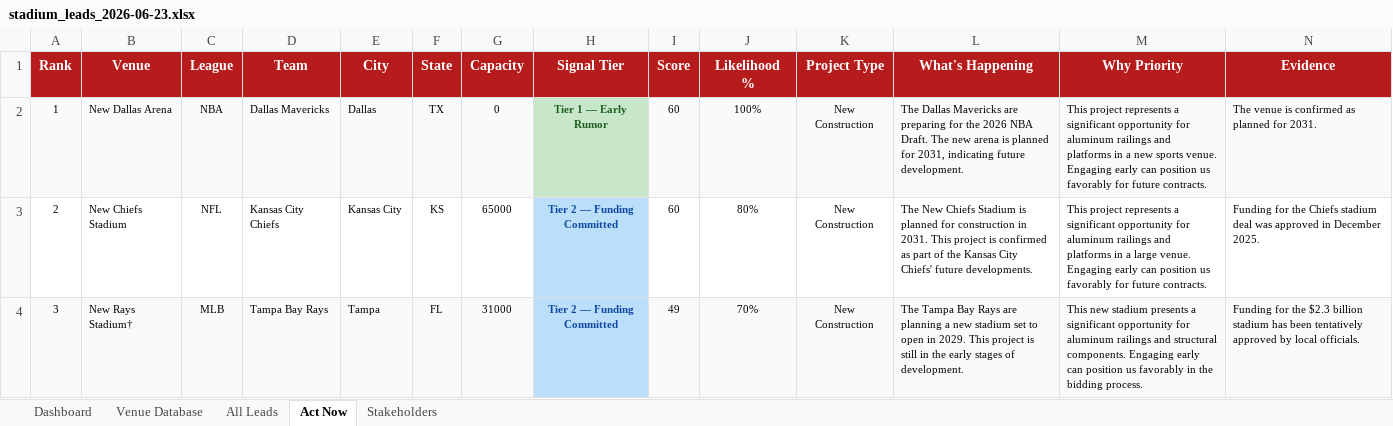
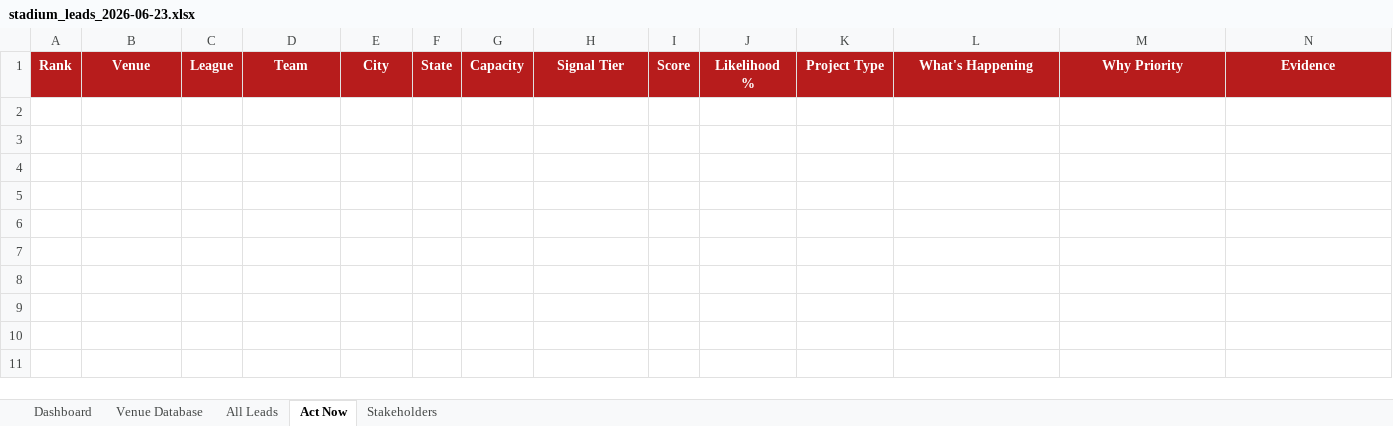
Before and after one commit to ananya-parkar/redpine-agents, an Excel workbook: agent-2/src/runs/stadium_leads_2026-06-23.xlsx, sheet Act Now, drawn as a sheet; only a part is shown; values as stored, in another font and other column widths than the file's, no borders; rows hold the shown columns only; the diff names each change by its address in the sheet, - before the commit and + after, or states it on an @@ line.

```diff
--- a/agent-2/src/runs/stadium_leads_2026-06-23.xlsx (sheet Act Now)
+++ b/agent-2/src/runs/stadium_leads_2026-06-23.xlsx (sheet Act Now)
-row 2: 1 | New Dallas Arena | NBA | Dallas Mavericks | Dallas | TX | 0 | Tier 1 — Early Rumor | 60 | 100% | New Construction | The Dallas Mavericks are preparing for the 2026 NBA Draft. The new arena is planned for 2031, indicating future development. | This project represents a significant opportunity for aluminum railings and platforms in a new sports venue. Engaging early can position us favorably for future contracts. | The venue is confirmed as planned for 2031.
-row 3: 2 | New Chiefs Stadium | NFL | Kansas City Chiefs | Kansas City | KS | 65000 | Tier 2 — Funding Committed | 60 | 80% | New Construction | The New Chiefs Stadium is planned for construction in 2031. This project is confirmed as part of the Kansas City Chiefs' future developments. | This project represents a significant opportunity for aluminum railings and platforms in a large venue. Engaging early can position us favorably for future contracts. | Funding for the Chiefs stadium deal was approved in December 2025.
-row 4: 3 | New Rays Stadium† | MLB | Tampa Bay Rays | Tampa | FL | 31000 | Tier 2 — Funding Committed | 49 | 70% | New Construction | The Tampa Bay Rays are planning a new stadium set to open in 2029. This project is still in the early stages of development. | This new stadium presents a significant opportunity for aluminum railings and structural components. Engaging early can position us favorably in the bidding process. | Funding for the $2.3 billion stadium has been tentatively approved by local officials.
```
Also changed, not shown: sheet All Leads, sheet Dashboard, sheet Venue Database, charts or pictures, 23 other files.
